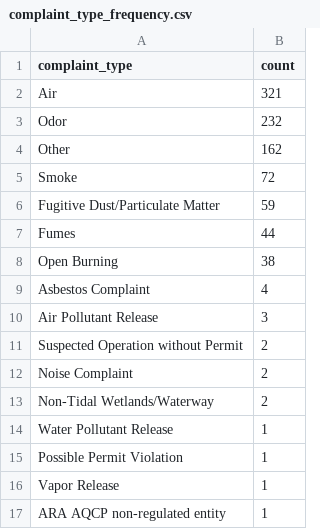
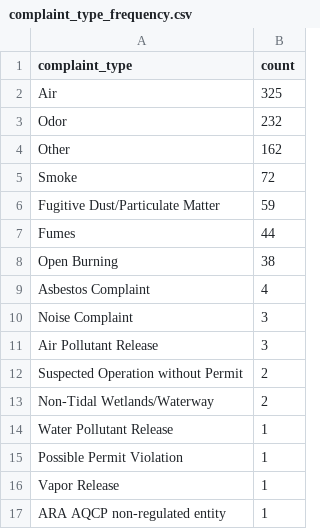
Before and after one commit to sandrafish/live-nicar-pipeline, a CSV file: exported_data/complaint_type_frequency.csv, drawn as a sheet.

```diff
--- a/exported_data/complaint_type_frequency.csv
+++ b/exported_data/complaint_type_frequency.csv
@@ -1,3 +1,3 @@
 complaint_type,count
-Air,321
+Air,325
 Odor,232
@@ -9,5 +9,5 @@ Open Burning,38
 Asbestos Complaint,4
+Noise Complaint,3
 Air Pollutant Release,3
 Suspected Operation without Permit,2
-Noise Complaint,2
 Non-Tidal Wetlands/Waterway,2
```
Also changed, not shown: exported_data/all_complaints.csv, exported_data/invalid_counties.csv, 1 other file.
